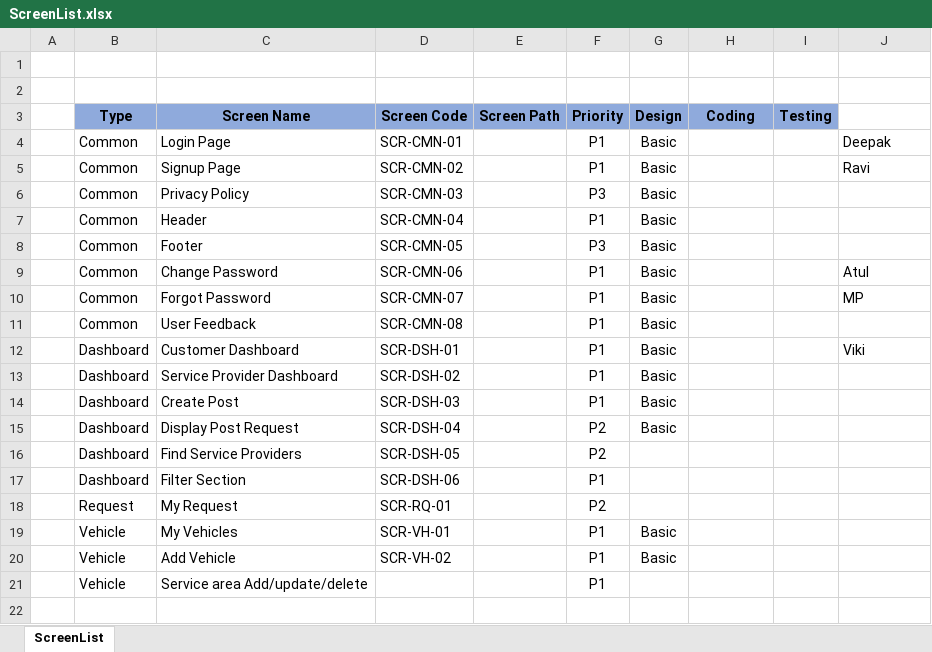
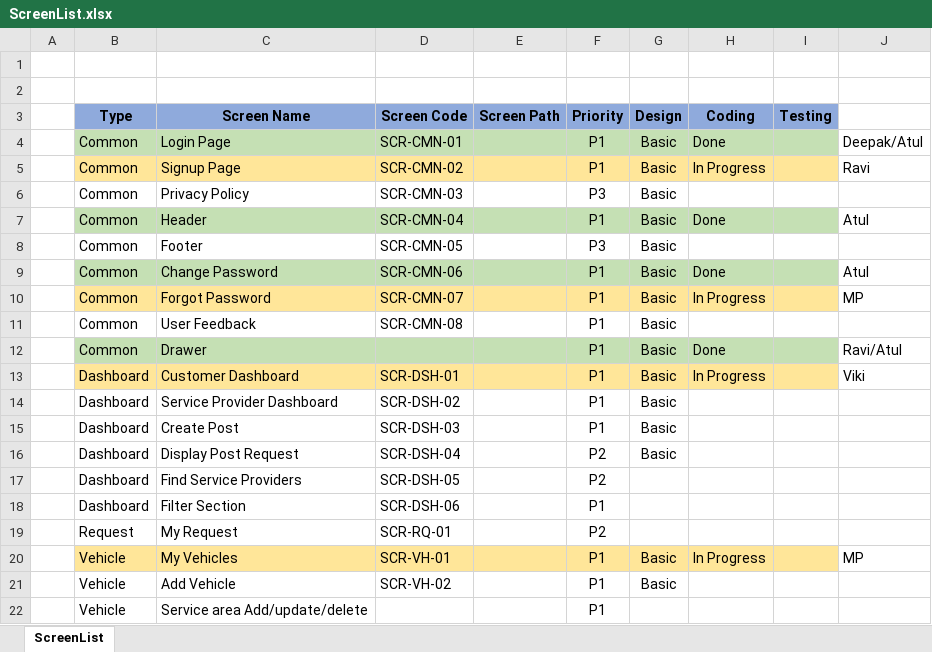
Before and after one commit to Atul-Raut/booking, an Excel workbook: Documents/ScreenLayouts/ScreenList.xlsx, sheet ScreenList, drawn as a sheet; values as stored, in another font and other column widths than the file's, no borders; addresses are those after the commit; the diff names each change by its address in the sheet, - before the commit and + after, or states it on an @@ line.

Commit message:
Login Screen changes and Account type display, Home page service

```diff
--- a/Documents/ScreenLayouts/ScreenList.xlsx (sheet ScreenList)
+++ b/Documents/ScreenLayouts/ScreenList.xlsx (sheet ScreenList)
-B4:I4 fill: none
+B4:I4 fill: #C5E0B4
-H4 (Coding): (empty)
+H4 (Coding): Done
-J4: Deepak
+J4: Deepak/Atul
-B5:I5 fill: none
+B5:I5 fill: #FFE699
-H5 (Coding): (empty)
+H5 (Coding): In Progress
-B7:I7 fill: none
+B7:I7 fill: #C5E0B4
-H7 (Coding): (empty)
+H7 (Coding): Done
-J7: (empty)
+J7: Atul
-B9:I9 fill: none
+B9:I9 fill: #C5E0B4
-H9 (Coding): (empty)
+H9 (Coding): Done
-B10:I10 fill: none
+B10:I10 fill: #FFE699
-H10 (Coding): (empty)
+H10 (Coding): In Progress
+row 12:  | Common | Drawer |  |  | P1 | Basic | Done |  | Ravi/Atul
-B13:I13 fill: none
+B13:I13 fill: #FFE699
-H13 (Coding): (empty)
+H13 (Coding): In Progress
-B20:I20 fill: none
+B20:I20 fill: #FFE699
-H20 (Coding): (empty)
+H20 (Coding): In Progress
-J20: (empty)
+J20: MP
```
Also changed, not shown: Documents/Services/ServicesList.xlsx, 10 other files.
